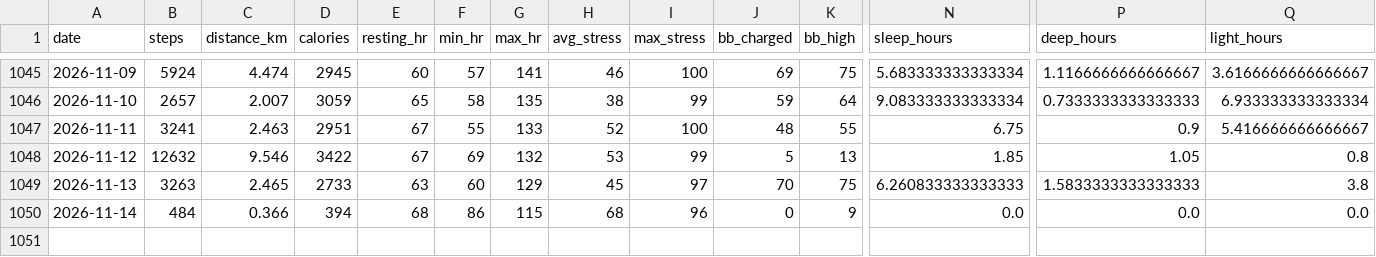
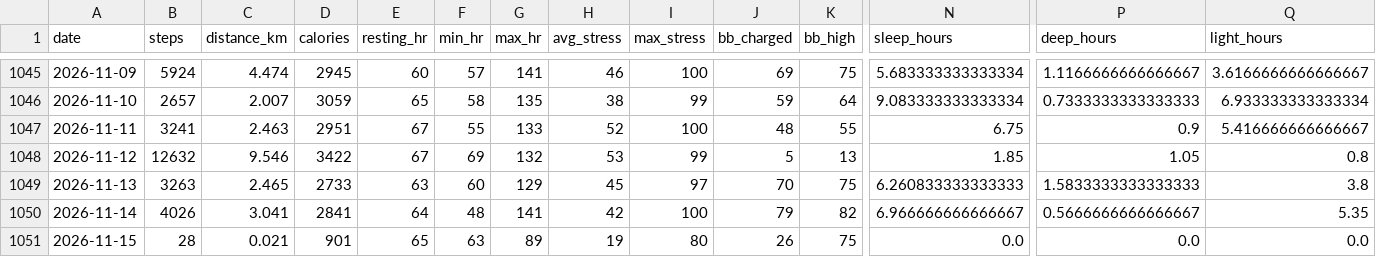
Before and after one commit to chenzihuan67/garmin-sync, a CSV file: summary.csv, drawn as a sheet; only a part is shown, gaps mark what is left out; rows hold the shown columns only; the diff covers the shown part only; the diff names each change by its address in the sheet, - before the commit and + after, or states it on an @@ line.

```diff
--- a/summary.csv
+++ b/summary.csv
-B1050 (steps): 484
+B1050 (steps): 4026
-C1050 (distance_km): 0.366
+C1050 (distance_km): 3.041
-D1050 (calories): 394
+D1050 (calories): 2841
-E1050 (resting_hr): 68
+E1050 (resting_hr): 64
-F1050 (min_hr): 86
+F1050 (min_hr): 48
-G1050 (max_hr): 115
+G1050 (max_hr): 141
-H1050 (avg_stress): 68
+H1050 (avg_stress): 42
-I1050 (max_stress): 96
+I1050 (max_stress): 100
-J1050 (bb_charged): 0
+J1050 (bb_charged): 79
-K1050 (bb_high): 9
+K1050 (bb_high): 82
-N1050 (sleep_hours): 0.0
+N1050 (sleep_hours): 6.966666666666667
-P1050 (deep_hours): 0.0
+P1050 (deep_hours): 0.5666666666666667
-Q1050 (light_hours): 0.0
+Q1050 (light_hours): 5.35
+row 1051: 2026-11-15 | 28 | 0.021 | 901 | 65 | 63 | 89 | 19 | 80 | 26 | 75 | 0.0 | 0.0 | 0.0
```
Also changed, not shown: 6 edited cells elsewhere in this file, 3 other files.
